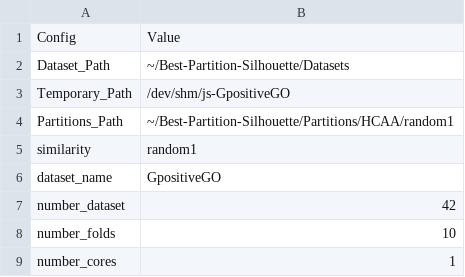
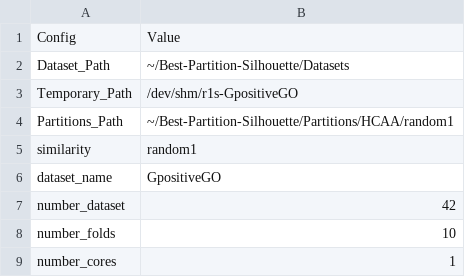
Before and after one commit to cissagatto/Best-Partition-Silhouete, a CSV file: bps-config-files/random1/r1s-GpositiveGO.csv, drawn as a sheet.

Commit message:
Update r1s-GpositiveGO.csv

```diff
--- a/bps-config-files/random1/r1s-GpositiveGO.csv
+++ b/bps-config-files/random1/r1s-GpositiveGO.csv
@@ -2,3 +2,3 @@ Config, Value
 Dataset_Path, ~/Best-Partition-Silhouette/Datasets
-Temporary_Path, /dev/shm/js-GpositiveGO
+Temporary_Path, /dev/shm/r1s-GpositiveGO
 Partitions_Path, ~/Best-Partition-Silhouette/Partitions/HCAA/random1
```
